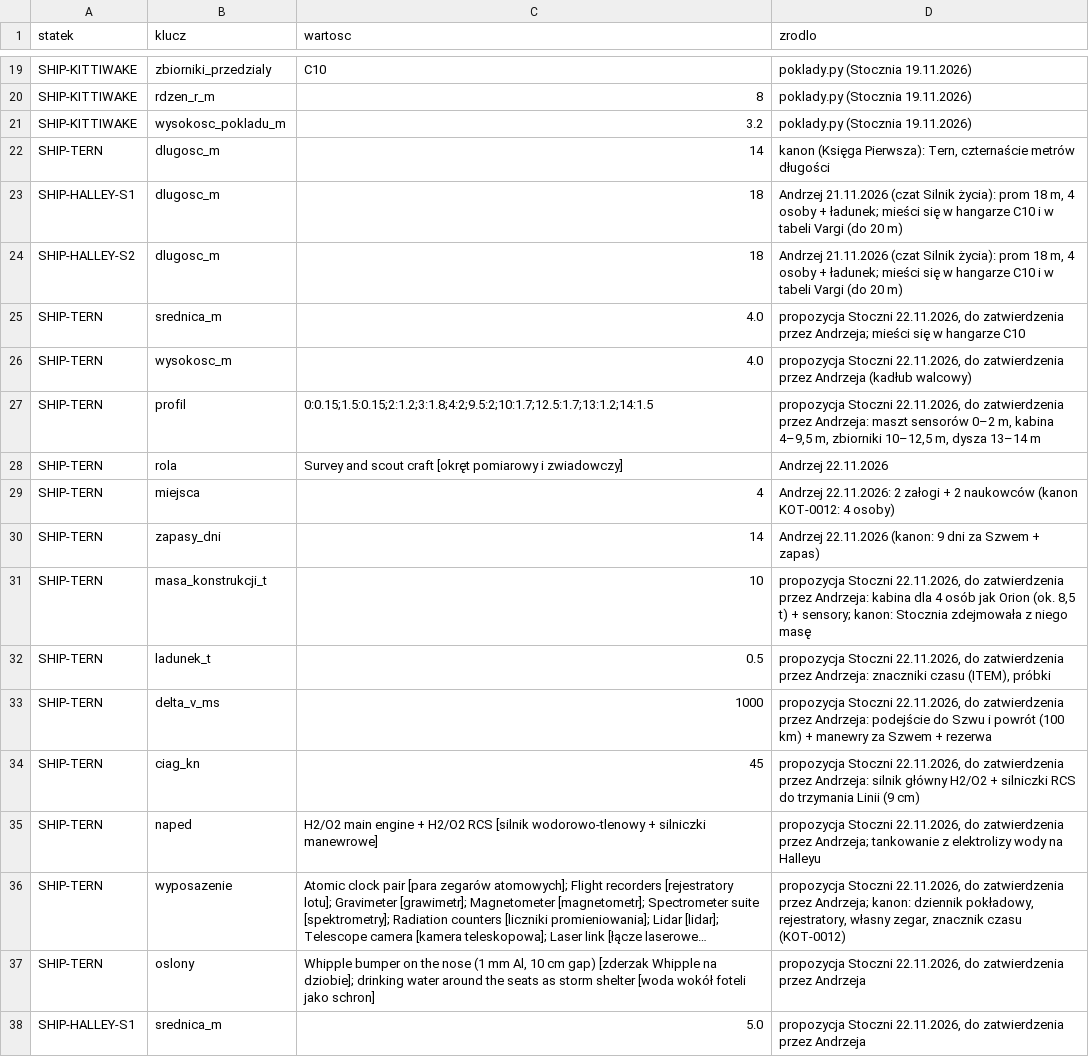
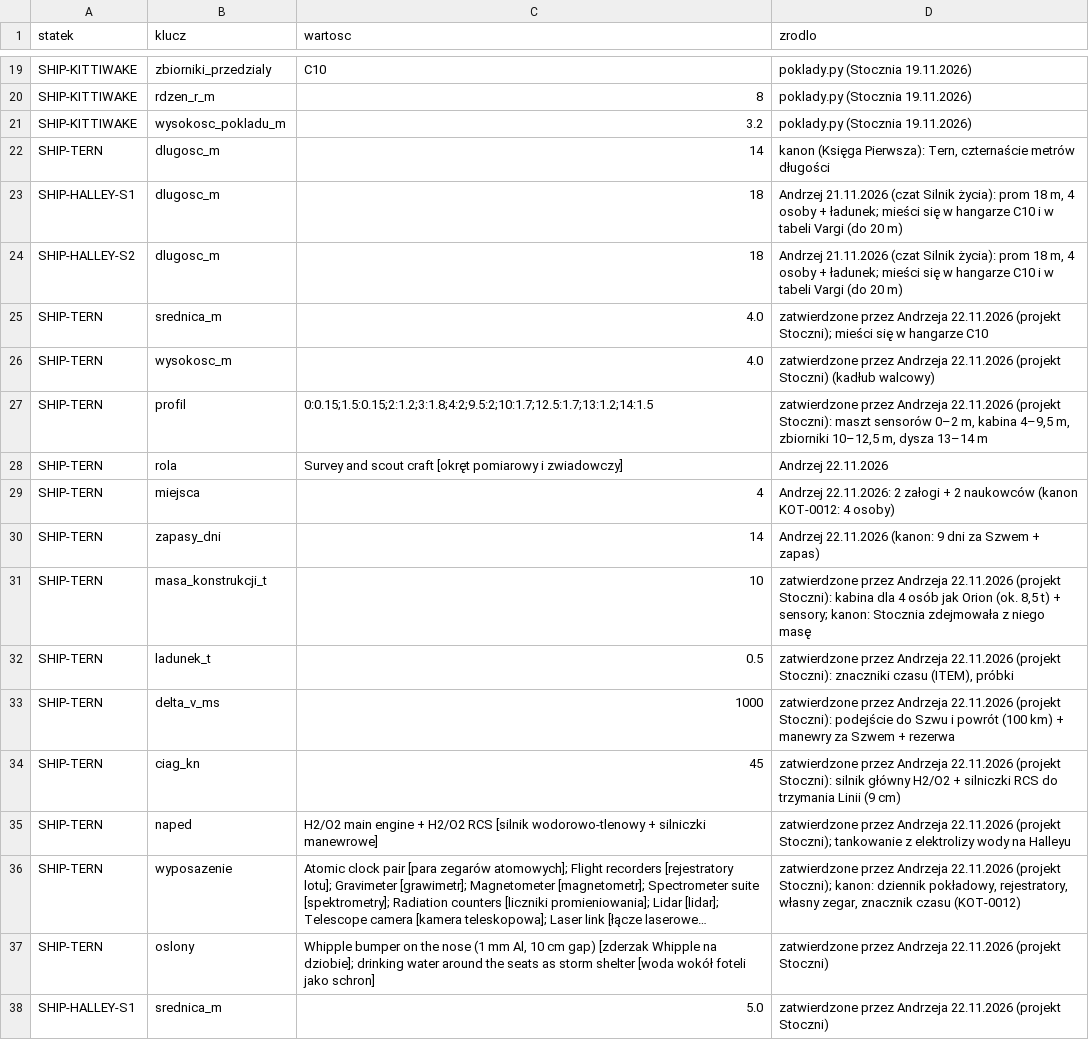
Before and after one commit to himikogalaxy/himiko, a CSV file: plan_ksztalt.csv, drawn as a sheet; only a part is shown, gaps mark what is left out; long unchanged cells end in …; the diff covers the shown part only; the diff names each change by its address in the sheet, - before the commit and + after, or states it on an @@ line.

```diff
--- a/plan_ksztalt.csv
+++ b/plan_ksztalt.csv
-D25 (zrodlo): propozycja Stoczni 22.11.2026, do zatwierdzenia przez Andrzeja; mieści się…
+D25 (zrodlo): zatwierdzone przez Andrzeja 22.11.2026 (projekt Stoczni); mieści się…
-D26 (zrodlo): propozycja Stoczni 22.11.2026, do zatwierdzenia przez Andrzeja (kadłub walcowy)
+D26 (zrodlo): zatwierdzone przez Andrzeja 22.11.2026 (projekt Stoczni) (kadłub walcowy)
-D27 (zrodlo): propozycja Stoczni 22.11.2026, do zatwierdzenia przez Andrzeja: maszt sensorów…
+D27 (zrodlo): zatwierdzone przez Andrzeja 22.11.2026 (projekt Stoczni): maszt sensorów…
-D31 (zrodlo): propozycja Stoczni 22.11.2026, do zatwierdzenia przez Andrzeja: kabina dla…
+D31 (zrodlo): zatwierdzone przez Andrzeja 22.11.2026 (projekt Stoczni): kabina dla…
-D32 (zrodlo): propozycja Stoczni 22.11.2026, do zatwierdzenia przez Andrzeja: znaczniki czasu…
+D32 (zrodlo): zatwierdzone przez Andrzeja 22.11.2026 (projekt Stoczni): znaczniki czasu…
-D33 (zrodlo): propozycja Stoczni 22.11.2026, do zatwierdzenia przez Andrzeja: podejście do…
+D33 (zrodlo): zatwierdzone przez Andrzeja 22.11.2026 (projekt Stoczni): podejście do…
-D34 (zrodlo): propozycja Stoczni 22.11.2026, do zatwierdzenia przez Andrzeja: silnik główny…
+D34 (zrodlo): zatwierdzone przez Andrzeja 22.11.2026 (projekt Stoczni): silnik główny…
-D35 (zrodlo): propozycja Stoczni 22.11.2026, do zatwierdzenia przez Andrzeja; tankowanie z…
+D35 (zrodlo): zatwierdzone przez Andrzeja 22.11.2026 (projekt Stoczni); tankowanie z…
-D36 (zrodlo): propozycja Stoczni 22.11.2026, do zatwierdzenia przez Andrzeja; kanon: dziennik…
+D36 (zrodlo): zatwierdzone przez Andrzeja 22.11.2026 (projekt Stoczni); kanon: dziennik…
-D37:D38 (zrodlo): propozycja Stoczni 22.11.2026, do zatwierdzenia przez Andrzeja
+D37:D38 (zrodlo): zatwierdzone przez Andrzeja 22.11.2026 (projekt Stoczni)
```
Also changed, not shown: 21 edited cells elsewhere in this file.
